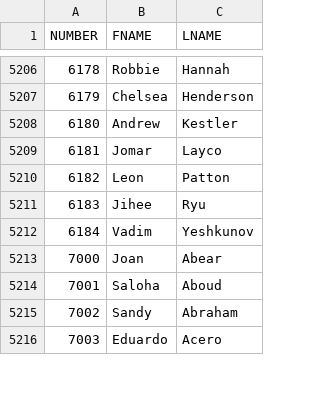
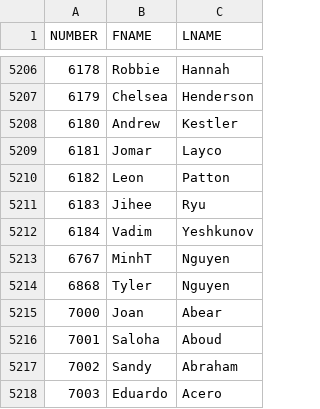
Before and after one commit to BambooShampoo/Notification_Engine, a CSV file: data/participants.csv, drawn as a sheet; only a part is shown, gaps mark what is left out.

```diff
--- a/data/participants.csv
+++ b/data/participants.csv
@@ -5212,2 +5212,4 @@ NUMBER,FNAME,LNAME
 6184,Vadim,Yeshkunov
+6767,MinhT,Nguyen
+6868,Tyler,Nguyen
 7000,Joan,Abear
```
Also changed, not shown: 6 other files.
